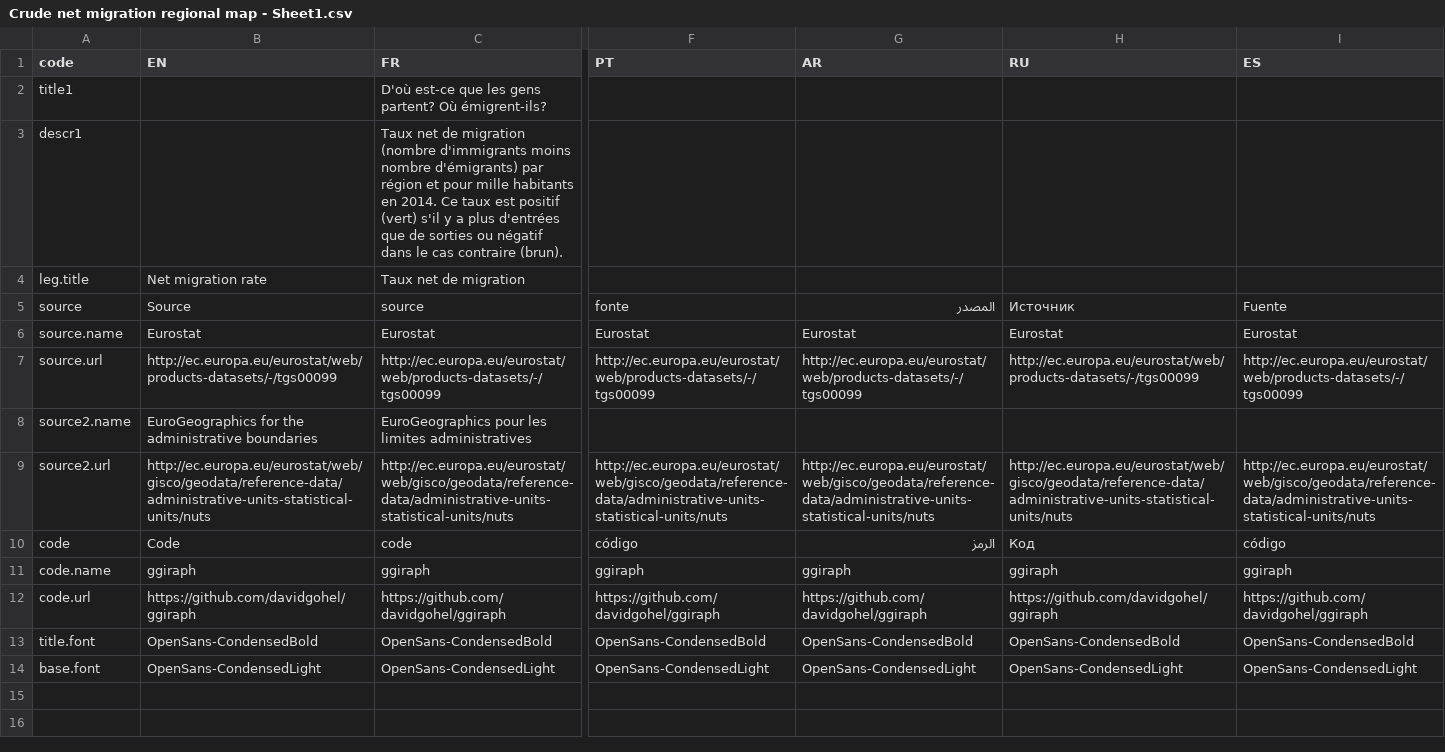
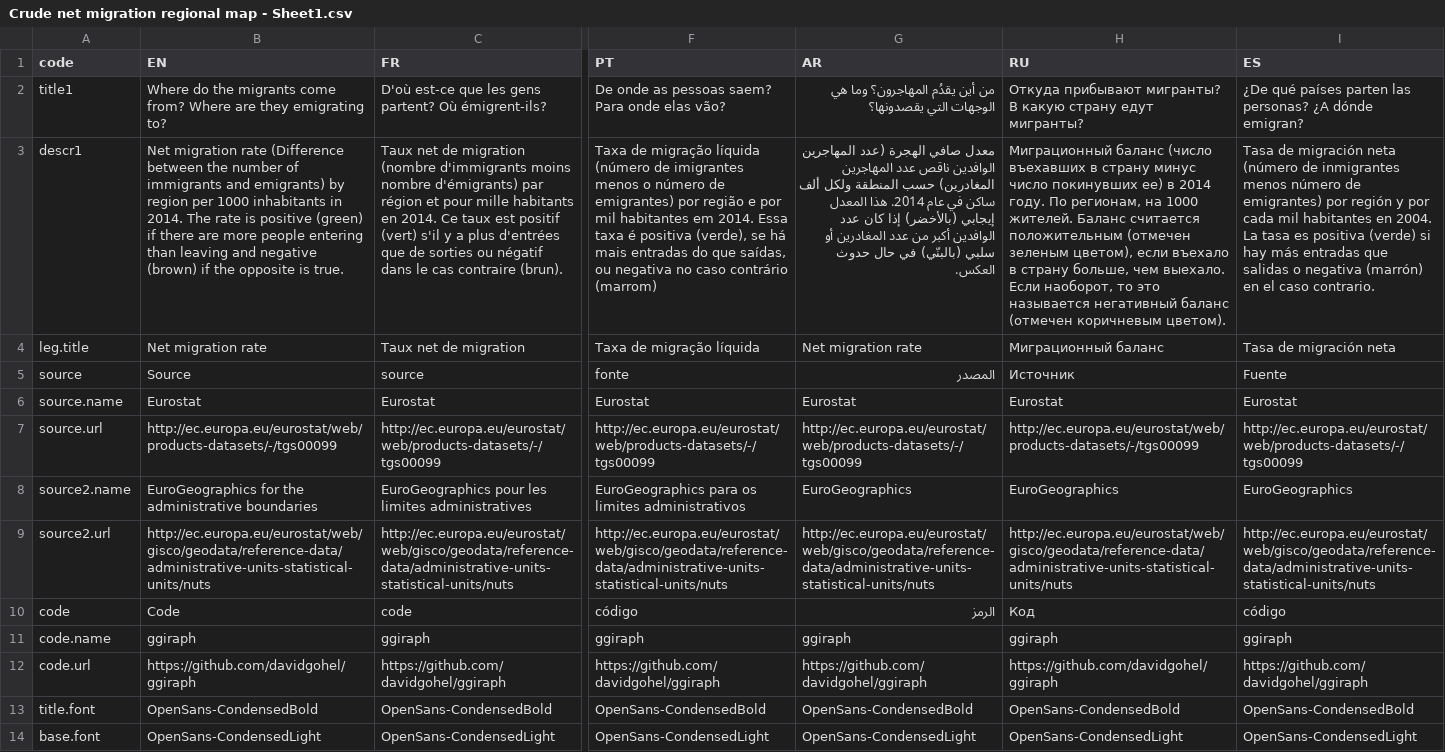
Before and after one commit to d-qn/2016_09_06_migrationEurope, a CSV file: input/Crude net migration regional map - Sheet1.csv, drawn as a sheet; only a part is shown, gaps mark what is left out; the diff names each change by its address in the sheet, - before the commit and + after, or states it on an @@ line.

```diff
--- a/input/Crude net migration regional map - Sheet1.csv
+++ b/input/Crude net migration regional map - Sheet1.csv
-B2 (EN): (empty)
+B2 (EN): Where do the migrants come from? Where are they emigrating to?
-F2 (PT): (empty)
+F2 (PT): De onde as pessoas saem? Para onde elas vão?
-G2 (AR): (empty)
+G2 (AR): من أين يقدُم المهاجرون؟ وما هي الوجهات التي يقصدونها؟
-H2 (RU): (empty)
+H2 (RU): Откуда прибывают мигранты? В какую страну едут мигранты?
-I2 (ES): (empty)
+I2 (ES): ¿De qué países parten las personas? ¿A dónde emigran?
-B3 (EN): (empty)
+B3 (EN): Net migration rate (Difference between the number of immigrants and emigrants) by region per 1000 inhabitants in 2014. The rate is positive (green) if there are more people entering than leaving and negative (brown) if the opposite is true.
-F3 (PT): (empty)
+F3 (PT): Taxa de migração líquida (número de imigrantes menos o número de emigrantes) por região e por mil habitantes em 2014. Essa taxa é positiva (verde), se há mais entradas do que saídas, ou negativa no caso contrário (marrom)
-G3 (AR): (empty)
+G3 (AR): معدل صافي الهجرة (عدد المهاجرين الوافدين ناقص عدد المهاجرين المغادرين) حسب المنطقة ولكل ألف ساكن في عام 2014. هذا المعدل إيجابي (بالأخضر) إذا كان عدد الوافدين أكبر من عدد المغادرين أو سلبي (بالبنّي) في حال حدوث العكس.
-H3 (RU): (empty)
+H3 (RU): Миграционный баланс (число въехавших в страну минус число покинувших ее) в 2014 году. По регионам, на 1000 жителей. Баланс считается положительным (отмечен зеленым цветом), если въехало в страну больше, чем выехало. Если наоборот, то это называется негативный баланс (отмечен коричневым цветом).
-I3 (ES): (empty)
+I3 (ES): Tasa de migración neta (número de inmigrantes menos número de emigrantes) por región y por cada mil habitantes en 2004. La tasa es positiva (verde) si hay más entradas que salidas o negativa (marrón) en el caso contrario.
-F4 (PT): (empty)
+F4 (PT): Taxa de migração líquida
-G4 (AR): (empty)
+G4 (AR): Net migration rate
-H4 (RU): (empty)
+H4 (RU): Миграционный баланс
-I4 (ES): (empty)
+I4 (ES): Tasa de migración neta
-F8 (PT): (empty)
+F8 (PT): EuroGeographics para os limites administrativos
-G8 (AR): (empty)
+G8 (AR): EuroGeographics
-H8 (RU): (empty)
+H8 (RU): EuroGeographics
-I8 (ES): (empty)
+I8 (ES): EuroGeographics
```
Also changed, not shown: input/European migration waffe - Sheet1.csv, 28 other files.
